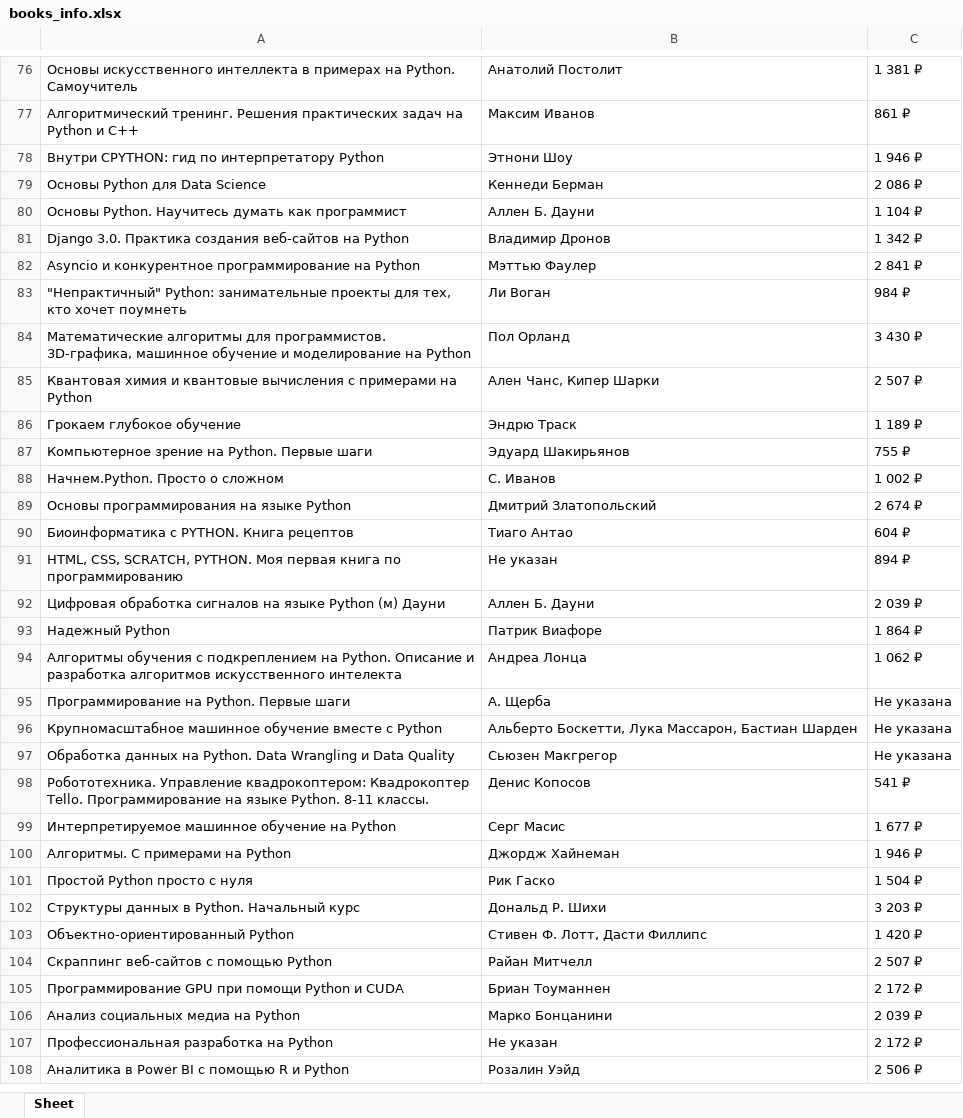
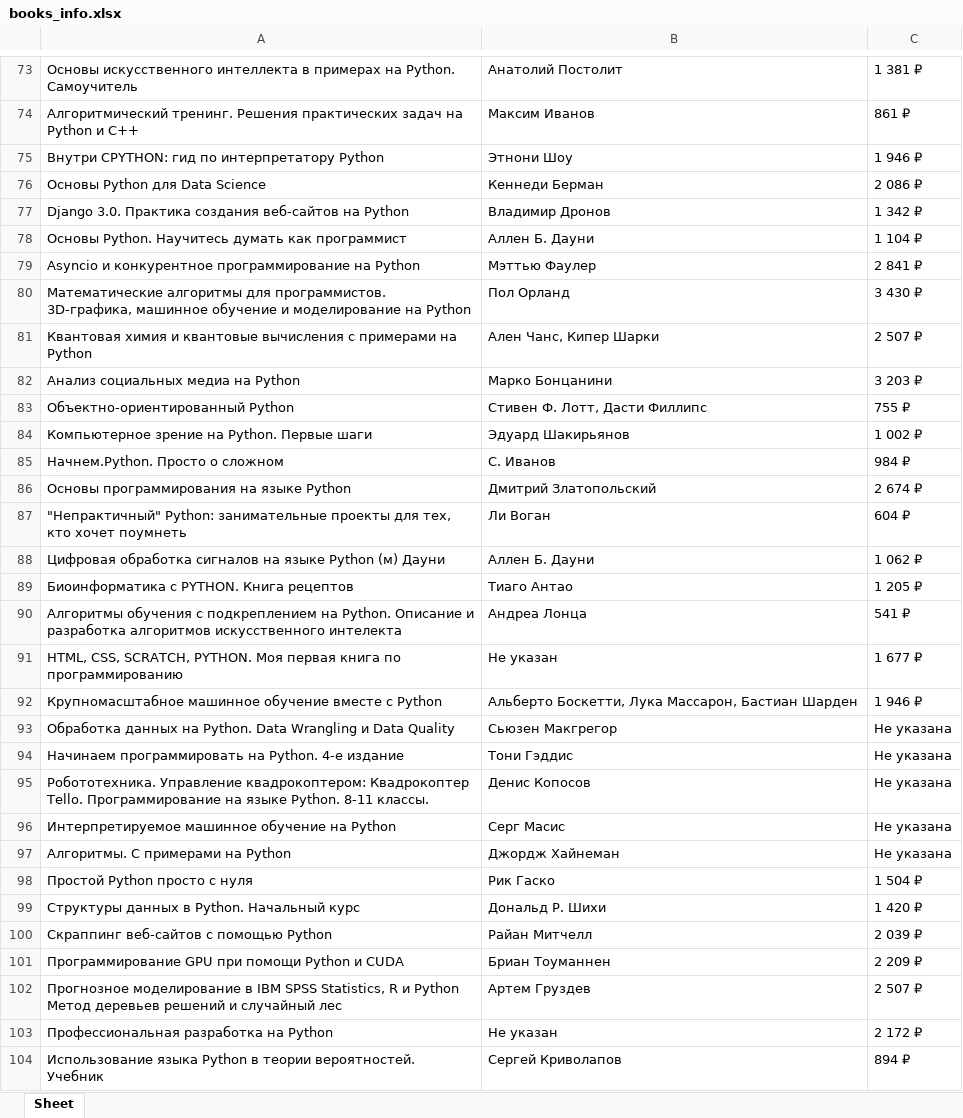
Before and after one commit to NOMERC1/Parser, an Excel workbook: books_info.xlsx, sheet Sheet, drawn as a sheet; only a part is shown, gaps mark what is left out; the shorter side is filled out with more unchanged rows; values as stored, in another font and other column widths than the file's, no borders; removed rows and columns are numbered as before the commit, all else as after; the diff covers the shown part only; the diff names each change by its address in the sheet, - before the commit and + after, or states it on an @@ line.

```diff
--- a/books_info.xlsx (sheet Sheet)
+++ b/books_info.xlsx (sheet Sheet)
@@ row 81 moved to row 77: Django 3.0. Практика создания веб-сайтов… @@
-row 83: "Непрактичный" Python: занимательные проекты для тех, кто хочет поумнеть | Ли Воган | 984 ₽
-row 86: Грокаем глубокое обучение | Эндрю Траск | 1 189 ₽
+row 82: Анализ социальных медиа на Python | Марко Бонцанини | 3 203 ₽
+row 83: Объектно-ориентированный Python | Стивен Ф. Лотт, Дасти Филлипс | 755 ₽
-C84: 755 ₽
+C84: 1 002 ₽
-C85: 1 002 ₽
+C85: 984 ₽
-row 90: Биоинформатика с PYTHON. Книга рецептов | Тиаго Антао | 604 ₽
-row 91: HTML, CSS, SCRATCH, PYTHON. Моя первая книга по программированию | Не указан | 894 ₽
+row 87: "Непрактичный" Python: занимательные проекты для тех, кто хочет поумнеть | Ли Воган | 604 ₽
-C88: 2 039 ₽
+C88: 1 062 ₽
-row 93: Надежный Python | Патрик Виафоре | 1 864 ₽
+row 89: Биоинформатика с PYTHON. Книга рецептов | Тиаго Антао | 1 205 ₽
-C90: 1 062 ₽
+C90: 541 ₽
-row 95: Программирование на Python. Первые шаги | А. Щерба | Не указана
+row 91: HTML, CSS, SCRATCH, PYTHON. Моя первая книга по программированию | Не указан | 1 677 ₽
-C92: Не указана
+C92: 1 946 ₽
@@ row 127 moved to row 94: Начинаем программировать на Python. 4-е … @@
-C95: 541 ₽
+C95: Не указана
-C96: 1 677 ₽
+C96: Не указана
-C97: 1 946 ₽
+C97: Не указана
-C99: 3 203 ₽
+C99: 1 420 ₽
-row 103: Объектно-ориентированный Python | Стивен Ф. Лотт, Дасти Филлипс | 1 420 ₽
-C100: 2 507 ₽
+C100: 2 039 ₽
-C101: 2 172 ₽
+C101: 2 209 ₽
-row 106: Анализ социальных медиа на Python | Марко Бонцанини | 2 039 ₽
+row 102: Прогнозное моделирование в IBM SPSS Statistics, R и Python Метод деревьев решений и случайный лес | Артем Груздев | 2 507 ₽
+row 104: Использование языка Python в теории вероятностей. Учебник | Сергей Криволапов | 894 ₽
```
Also changed, not shown: 18 added rows, 19 removed rows, 42 moved rows and 17 edited cells elsewhere in this sheet, 1 other file.
